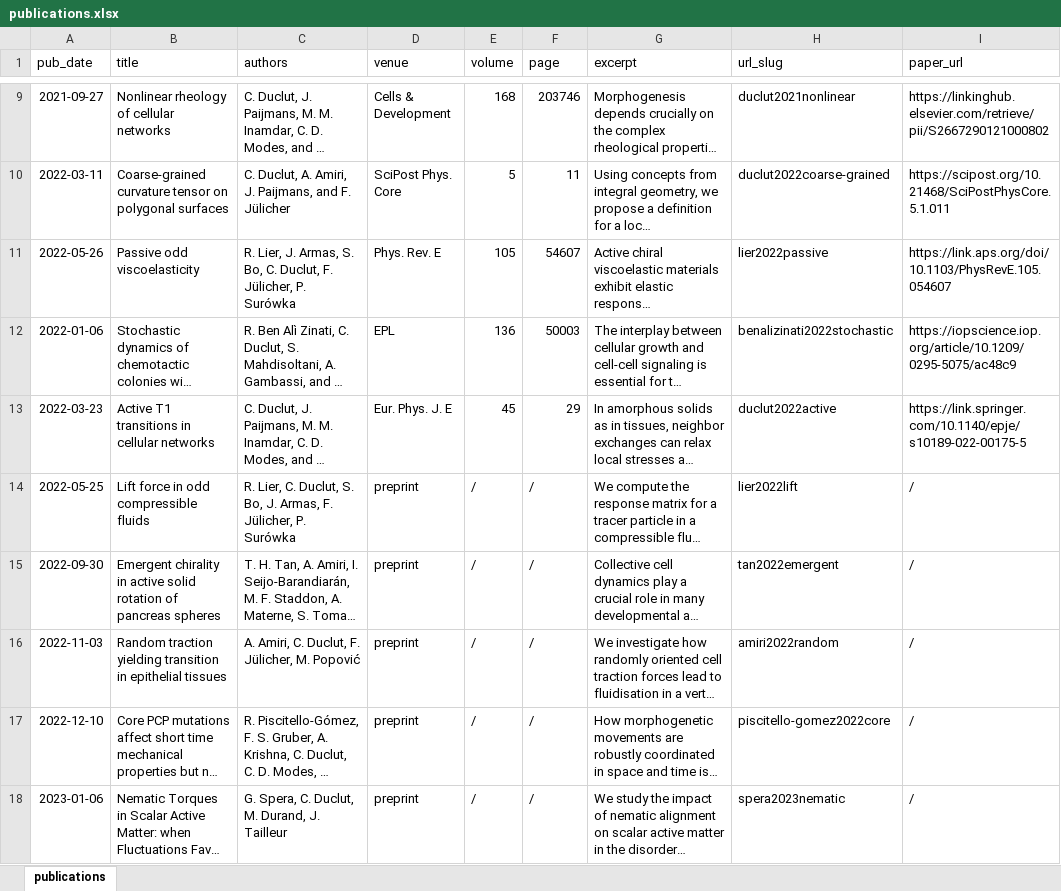
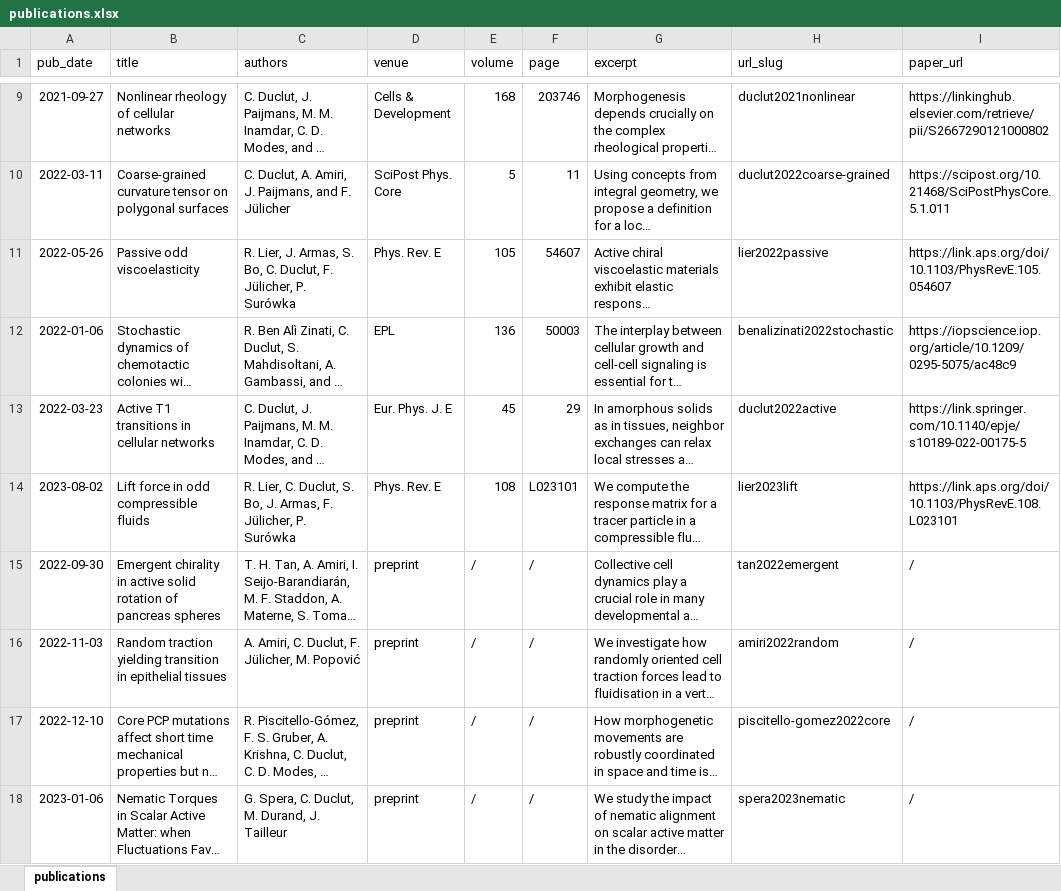
Before and after one commit to charlieduclut/charlieduclut.github.io, an Excel workbook: markdown_generator/publications.xlsx, sheet publications, drawn as a sheet; only a part is shown, gaps mark what is left out; long unchanged cells end in …; values as stored, in another font and other column widths than the file's, no borders; the diff covers the shown part only; the diff names each change by its address in the sheet, - before the commit and + after, or states it on an @@ line.

Commit message:
2023-08-29: updated publi list

```diff
--- a/markdown_generator/publications.xlsx (sheet publications)
+++ b/markdown_generator/publications.xlsx (sheet publications)
-A14 (pub_date): 2022-05-25
+A14 (pub_date): 2023-08-02
-D14 (venue): preprint
+D14 (venue): Phys. Rev. E
-E14 (volume): /
+E14 (volume): 108
-F14 (page): /
+F14 (page): L023101
-H14 (url_slug): lier2022lift
+H14 (url_slug): lier2023lift
-I14 (paper_url): /
+I14 (paper_url): https://link.aps.org/doi/10.1103/PhysRevE.108.L023101
```
Also changed, not shown: 1 added row elsewhere in this sheet, 7 other files.
